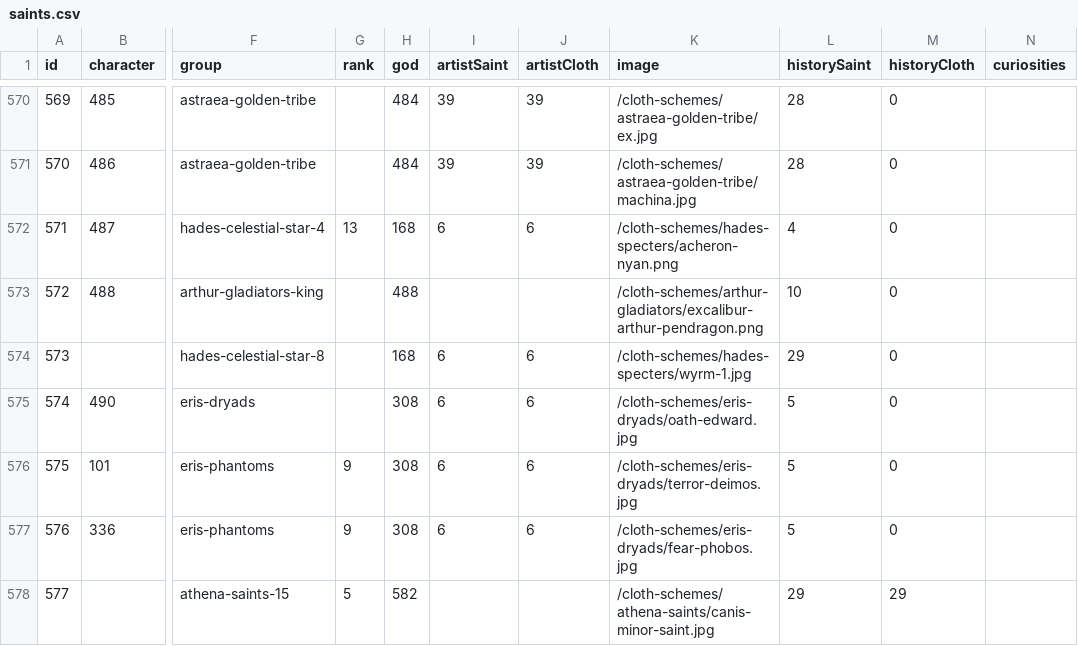
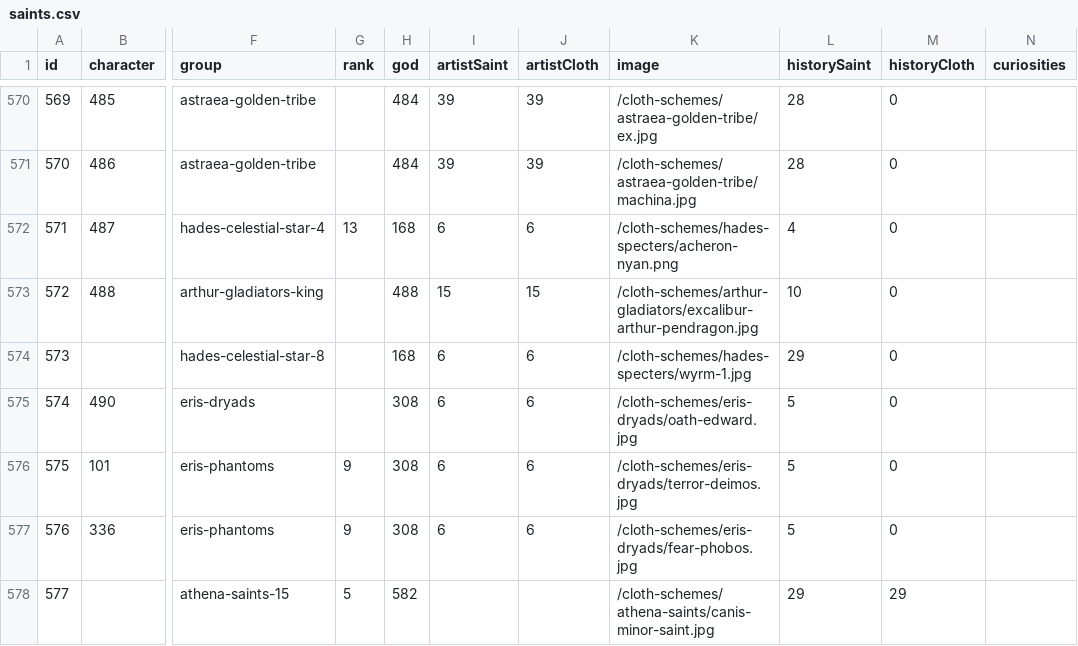
Before and after one commit to diegochagas/saintseiyacloths, a CSV file: csv/data/saints.csv, drawn as a sheet; only a part is shown, gaps mark what is left out; the diff names each change by its address in the sheet, - before the commit and + after, or states it on an @@ line.

Commit message:
feat: update Excalibur Arthur Pendragon image with sword-totem cloth scheme
Old image archived as excalibur-arthur-pendragon-reference-collage.png (research
collage, not the same artwork).

```diff
--- a/csv/data/saints.csv
+++ b/csv/data/saints.csv
-I573 (artistSaint): (empty)
+I573 (artistSaint): 15
-J573 (artistCloth): (empty)
+J573 (artistCloth): 15
-K573 (image): /cloth-schemes/arthur-gladiators/excalibur-arthur-pendragon.png
+K573 (image): /cloth-schemes/arthur-gladiators/excalibur-arthur-pendragon.jpg
```
Also changed, not shown: 3 other files.
